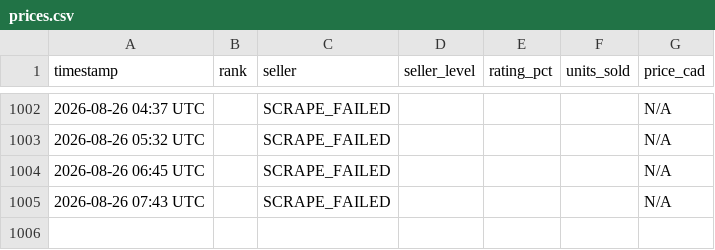
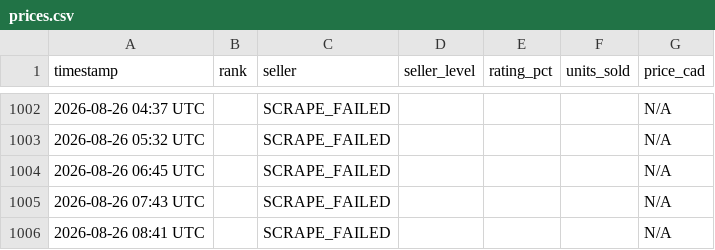
Before and after one commit to junsyp/Divine-Orb, a CSV file: prices.csv, drawn as a sheet; only a part is shown, gaps mark what is left out; the diff names each change by its address in the sheet, - before the commit and + after, or states it on an @@ line.

```diff
--- a/prices.csv
+++ b/prices.csv
+row 1006: 2026-08-26 08:41 UTC |  | SCRAPE_FAILED |  |  |  | N/A
```
